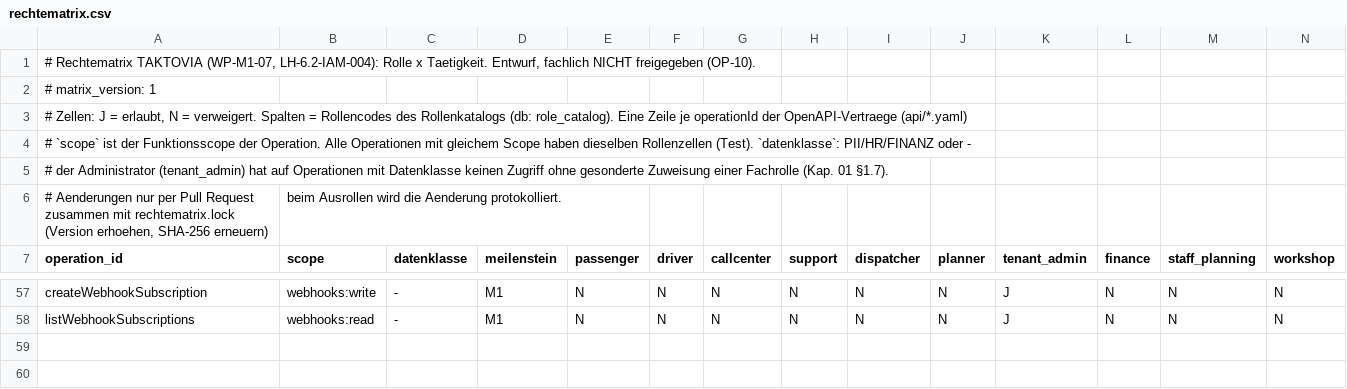
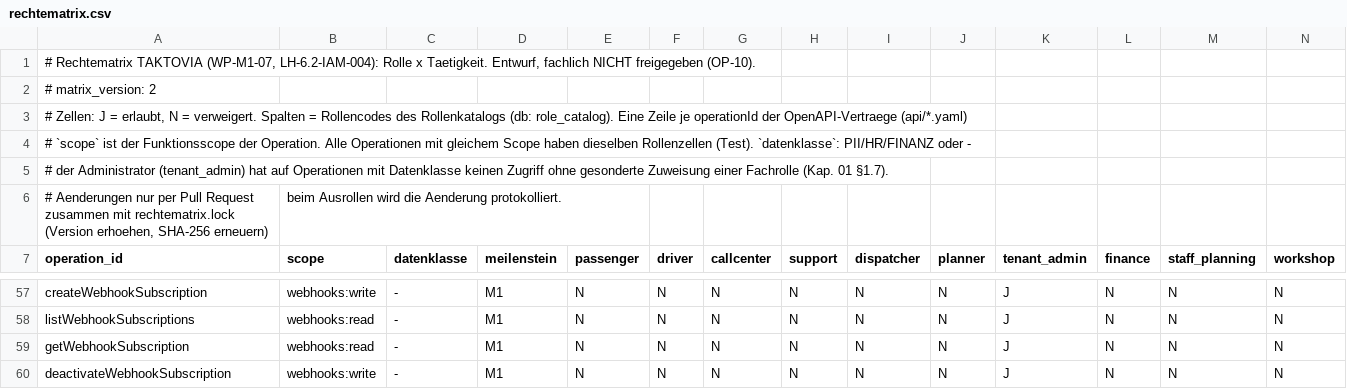
Before and after one commit to DataHub-Chiemgau/TAKTOVIA, a CSV file: backend/modules/identity/src/main/resources/rechtematrix/rechtematrix.csv, drawn as a sheet; only a part is shown, gaps mark what is left out.

```diff
--- a/backend/modules/identity/src/main/resources/rechtematrix/rechtematrix.csv
+++ b/backend/modules/identity/src/main/resources/rechtematrix/rechtematrix.csv
@@ -1,3 +1,3 @@
 # Rechtematrix TAKTOVIA (WP-M1-07, LH-6.2-IAM-004): Rolle x Taetigkeit. Entwurf, fachlich NICHT freigegeben (OP-10).
-# matrix_version: 1
+# matrix_version: 2
 # Zellen: J = erlaubt, N = verweigert. Spalten = Rollencodes des Rollenkatalogs (db: role_catalog). Eine Zeile je operationId der OpenAPI-Vertraege (api/*.yaml);
@@ -58 +58,3 @@ createWebhookSubscription;webhooks:write;-;M1;N;N;N;N;N;N;J;N;N;N
 listWebhookSubscriptions;webhooks:read;-;M1;N;N;N;N;N;N;J;N;N;N
+getWebhookSubscription;webhooks:read;-;M1;N;N;N;N;N;N;J;N;N;N
+deactivateWebhookSubscription;webhooks:write;-;M1;N;N;N;N;N;N;J;N;N;N
```
Also changed, not shown: 34 other files.
